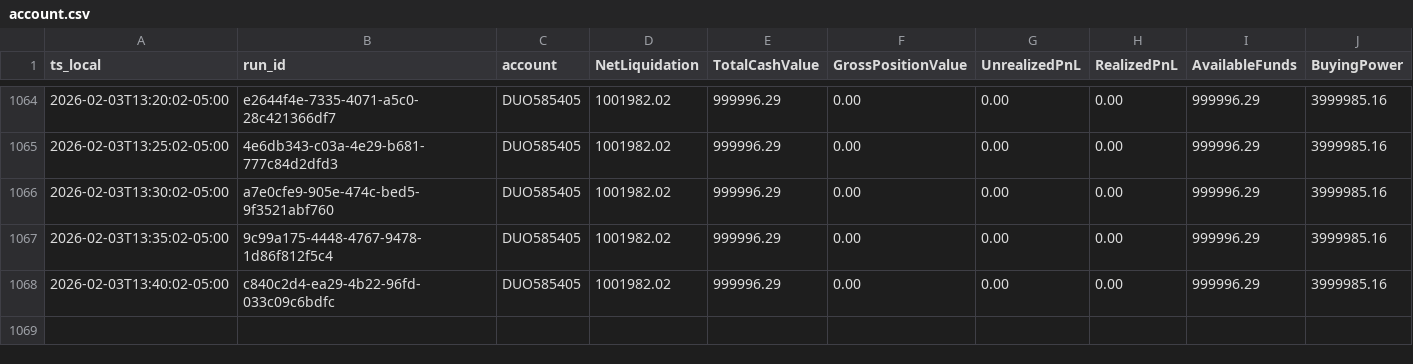
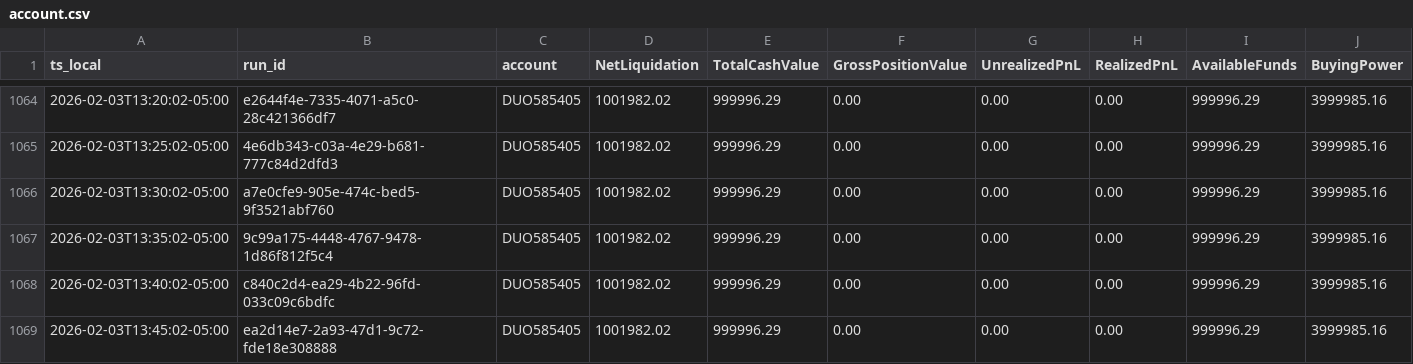
Before and after one commit to martinstabler-bit/IBKR_MeanReversion_Bot, a CSV file: analytics/logs/account.csv, drawn as a sheet; only a part is shown, gaps mark what is left out; rows hold the shown columns only; the diff names each change by its address in the sheet, - before the commit and + after, or states it on an @@ line.

```diff
--- a/analytics/logs/account.csv
+++ b/analytics/logs/account.csv
+row 1069: 2026-02-03T13:45:02-05:00 | ea2d14e7-2a93-47d1-9c72-fde18e308888 | DUO585405 | 1001982.02 | 999996.29 | 0.00 | 0.00 | 0.00 | 999996.29 | 3999985.16
```
Also changed, not shown: analytics/logs/runs.csv.
